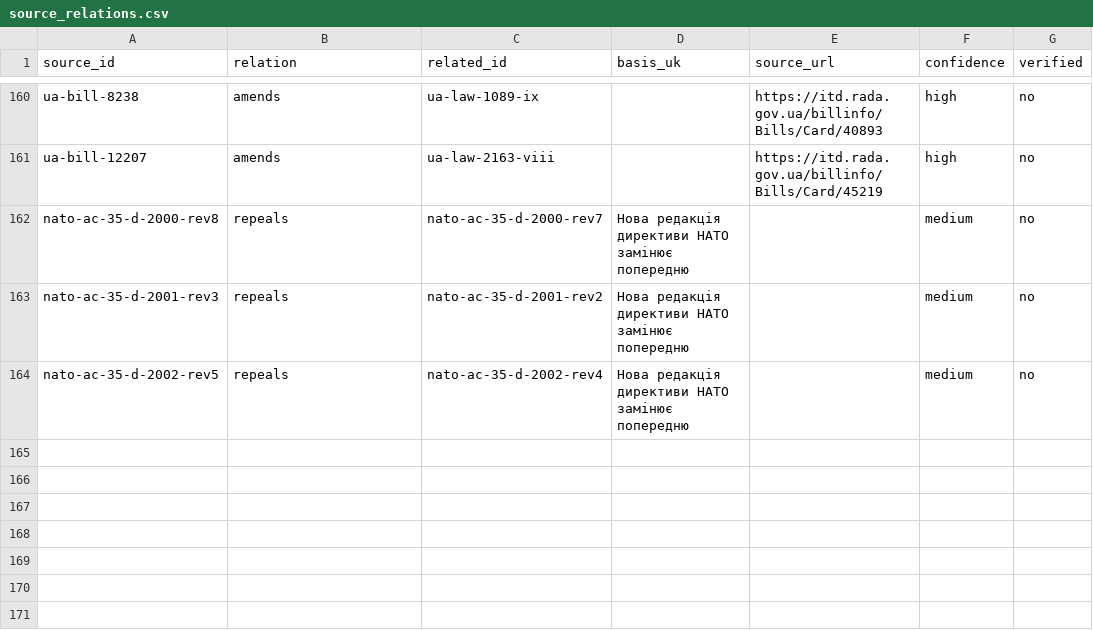
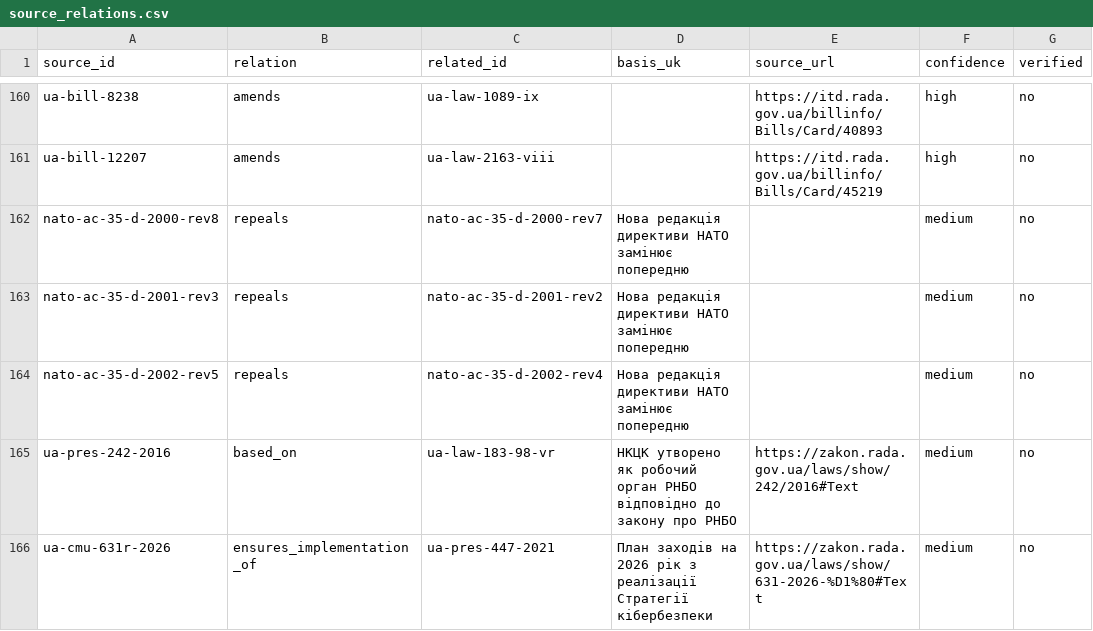
Before and after one commit to Ivan-Gokin/grc-foundation-ua, a CSV file: data/source_relations.csv, drawn as a sheet; only a part is shown, gaps mark what is left out.

```diff
--- a/data/source_relations.csv
+++ b/data/source_relations.csv
@@ -164 +164,3 @@ nato-ac-35-d-2001-rev3,repeals,nato-ac-35-d-2001-rev2,Нова редакція
 nato-ac-35-d-2002-rev5,repeals,nato-ac-35-d-2002-rev4,Нова редакція директиви НАТО замінює попередню,,medium,no
+ua-pres-242-2016,based_on,ua-law-183-98-vr,НКЦК утворено як робочий орган РНБО відповідно до закону про РНБО,https://zakon.rada.gov.ua/laws/show/242/2016#Text,medium,no
+ua-cmu-631r-2026,ensures_implementation_of,ua-pres-447-2021,План заходів на 2026 рік з реалізації Стратегії кібербезпеки,https://zakon.rada.gov.ua/laws/show/631-2026-%D1%80#Text,medium,no
```
Also changed, not shown: data/source_types.csv, 2 other files.
